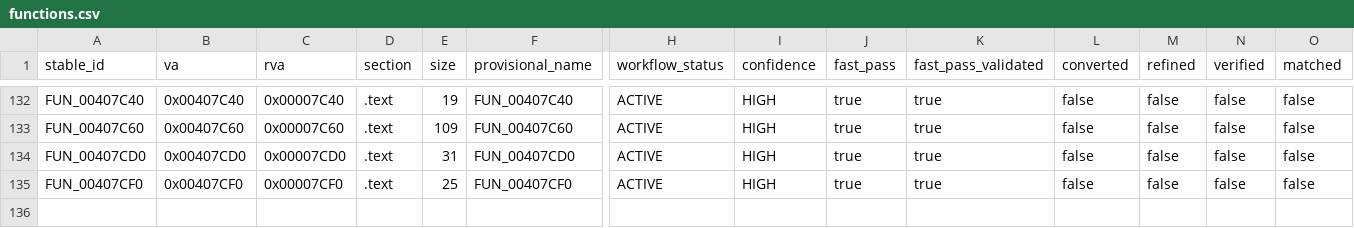
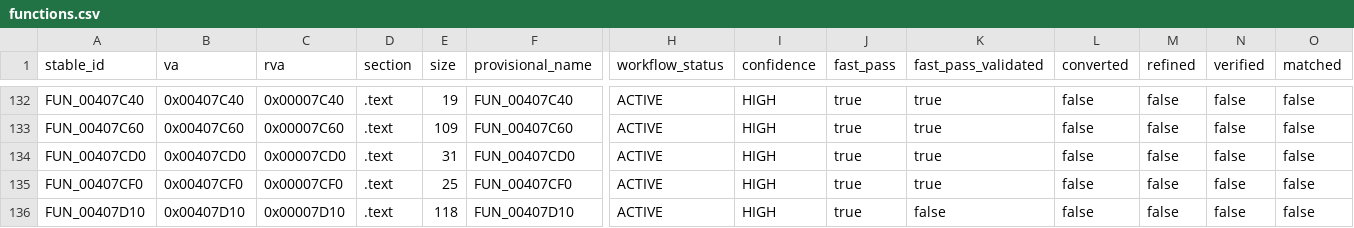
Before and after one commit to Putxo/BioHazard-V-Resurrection, a CSV file: database/functions.csv, drawn as a sheet; only a part is shown, gaps mark what is left out; rows hold the shown columns only; the diff names each change by its address in the sheet, - before the commit and + after, or states it on an @@ line.

```diff
--- a/database/functions.csv
+++ b/database/functions.csv
+row 136: FUN_00407D10 | 0x00407D10 | 0x00007D10 | .text | 118 | FUN_00407D10 | ACTIVE | HIGH | true | false | false | false | false | false
```
